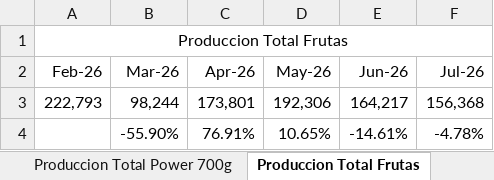
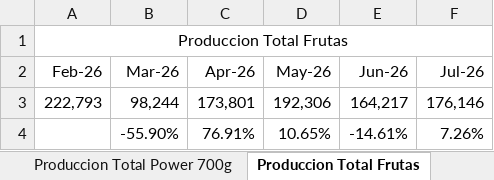
Before and after one commit to logisticasapori1-cell/dashboard-ventas, an Excel workbook: Historico_Produccion_CREMIGURT.xlsx, sheet Produccion Total Frutas, drawn as a sheet; values as stored, in another font and other column widths than the file's, no borders; the diff names each change by its address in the sheet, - before the commit and + after, or states it on an @@ line.

```diff
--- a/Historico_Produccion_CREMIGURT.xlsx (sheet Produccion Total Frutas)
+++ b/Historico_Produccion_CREMIGURT.xlsx (sheet Produccion Total Frutas)
-F3 (Jul-26): 156,368
+F3 (Jul-26): 176,146
-F4 (Jul-26): -4.78%
+F4 (Jul-26): 7.26%
```
Also changed, not shown: sheet Produccion Total Cremigurt 700g, sheet Produccion Total Cremigurt 150g, sheet Produccion Total Saltarina, sheet Produccion Total Cremosillo, sheet Produccion Total Mensual, sheet Produccion Total Cremigurt.
